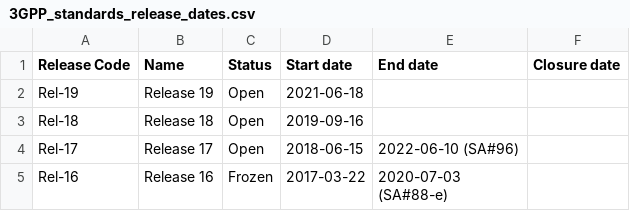
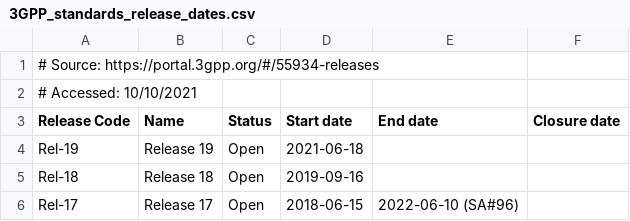
Before and after one commit to datactive/bigbang, a CSV file: bigbang/analysis/3GPP_standards_release_dates.csv, drawn as a sheet; only a part is shown; the shorter side is filled out with more unchanged rows; the diff names each change by its address in the sheet, - before the commit and + after, or states it on an @@ line.

Commit message:
updates in function, better comment-to resolution, 3GPP protocol release date dataset

```diff
--- a/bigbang/analysis/3GPP_standards_release_dates.csv
+++ b/bigbang/analysis/3GPP_standards_release_dates.csv
+row 1: # Source: https://portal.3gpp.org/#/55934-releases
+row 2: # Accessed: 10/10/2021
```
Also changed, not shown: 8 other files.
